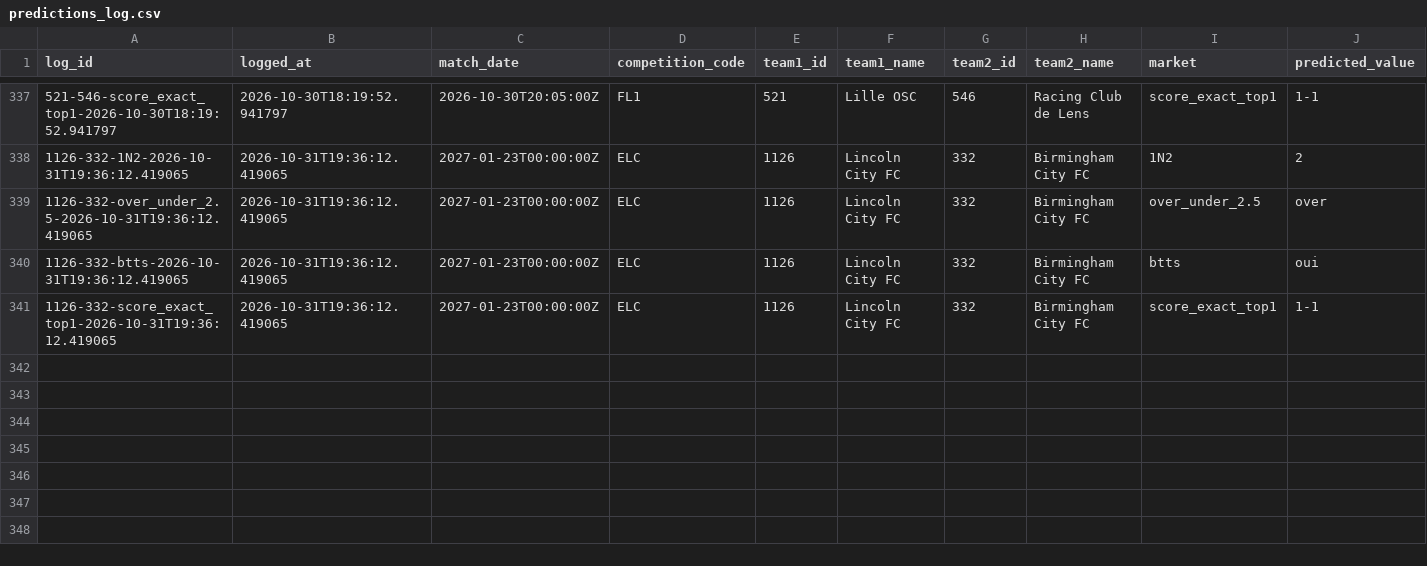
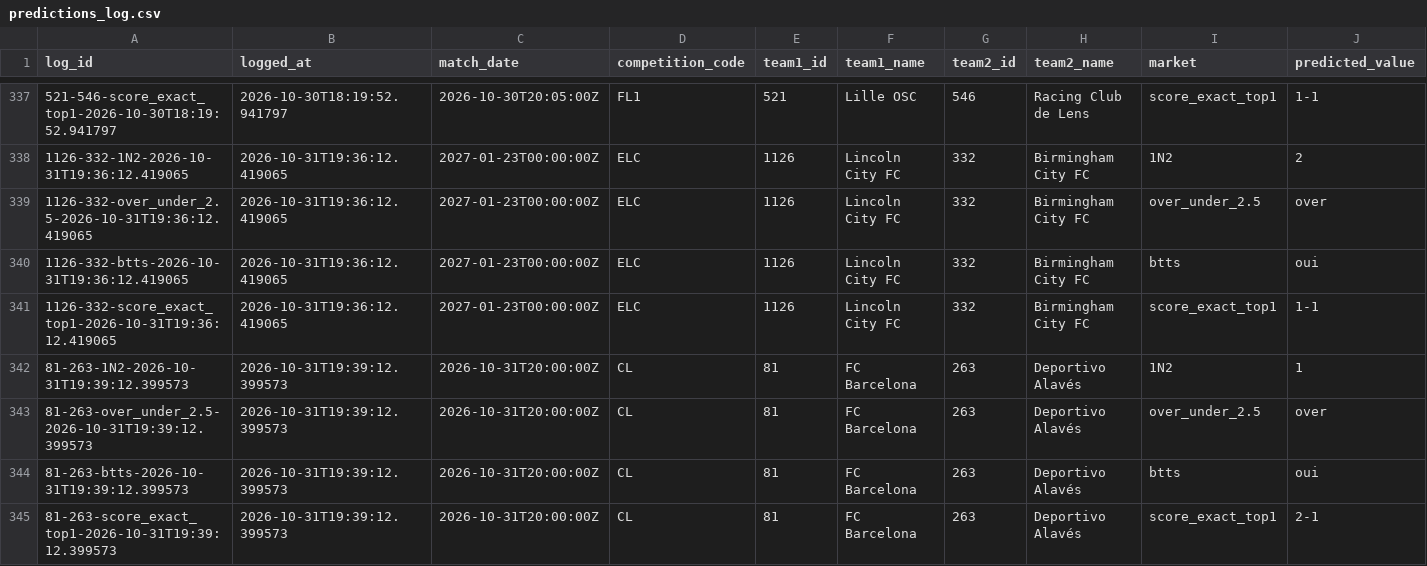
Before and after one commit to EDWINO-cell/Pronostic-foot, a CSV file: predictions_log.csv, drawn as a sheet; only a part is shown, gaps mark what is left out; rows hold the shown columns only; the diff names each change by its address in the sheet, - before the commit and + after, or states it on an @@ line.

Commit message:
Log 4 prediction(s) via l'app

```diff
--- a/predictions_log.csv
+++ b/predictions_log.csv
+row 342: 81-263-1N2-2026-10-31T19:39:12.399573 | 2026-10-31T19:39:12.399573 | 2026-10-31T20:00:00Z | CL | 81 | FC Barcelona | 263 | Deportivo Alavés | 1N2 | 1
+row 343: 81-263-over_under_2.5-2026-10-31T19:39:12.399573 | 2026-10-31T19:39:12.399573 | 2026-10-31T20:00:00Z | CL | 81 | FC Barcelona | 263 | Deportivo Alavés | over_under_2.5 | over
+row 344: 81-263-btts-2026-10-31T19:39:12.399573 | 2026-10-31T19:39:12.399573 | 2026-10-31T20:00:00Z | CL | 81 | FC Barcelona | 263 | Deportivo Alavés | btts | oui
+row 345: 81-263-score_exact_top1-2026-10-31T19:39:12.399573 | 2026-10-31T19:39:12.399573 | 2026-10-31T20:00:00Z | CL | 81 | FC Barcelona | 263 | Deportivo Alavés | score_exact_top1 | 2-1
```
